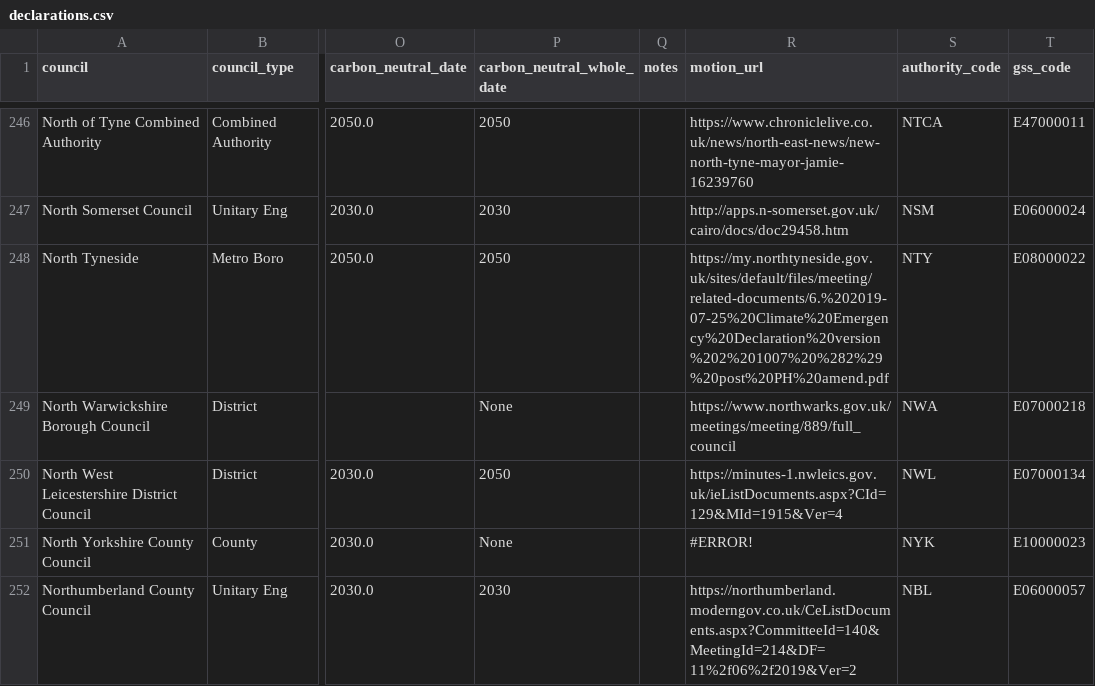
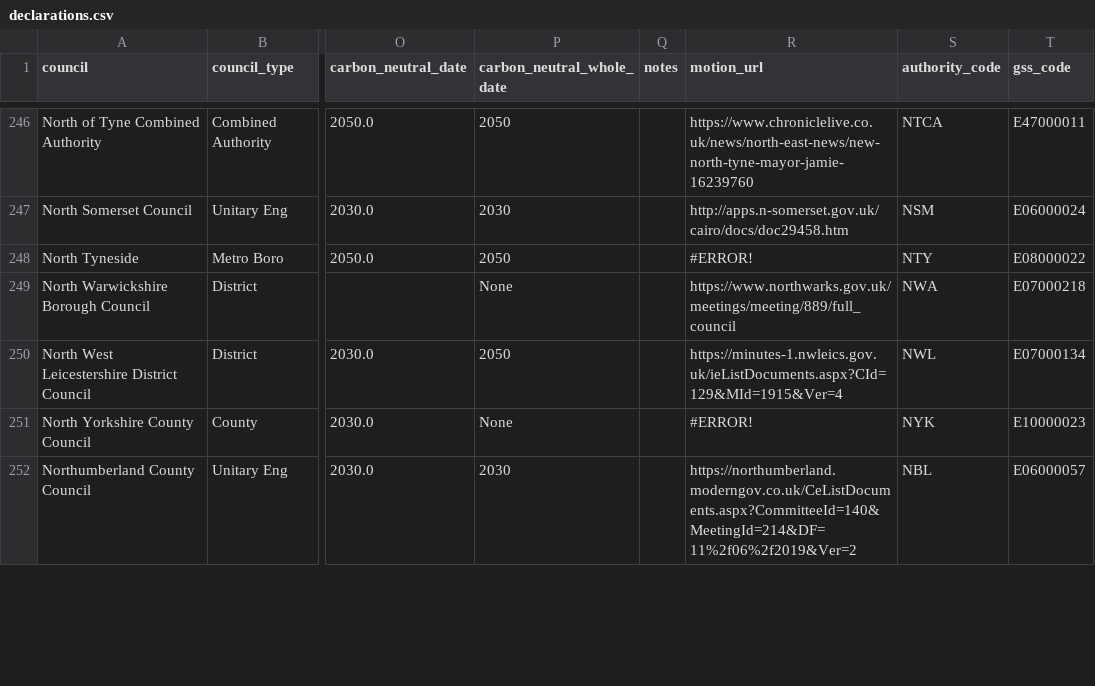
Before and after one commit to mysociety/caps_data, a CSV file: declarations.csv, drawn as a sheet; only a part is shown, gaps mark what is left out; the diff names each change by its address in the sheet, - before the commit and + after, or states it on an @@ line.

```diff
--- a/declarations.csv
+++ b/declarations.csv
-R248 (motion_url): https://my.northtyneside.gov.uk/sites/default/files/meeting/related-documents/6.%202019-07-25%20Climate%20Emergency%20Declaration%20version%202%201007%20%282%29%20post%20PH%20amend.pdf
+R248 (motion_url): #ERROR!
```
Also changed, not shown: 5 other files.
